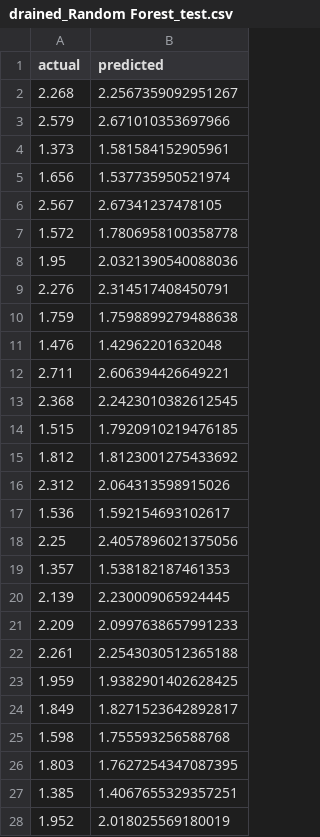
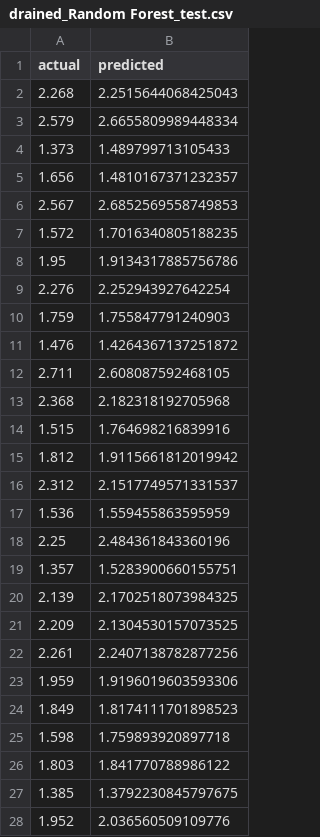
Before and after one commit to NirmalJT/slop-stability-tool, a CSV file: models/drained_Random Forest_test.csv, drawn as a sheet; only a part is shown; the diff covers the shown part only.

```diff
--- a/models/drained_Random Forest_test.csv
+++ b/models/drained_Random Forest_test.csv
@@ -1,28 +1,28 @@
 actual,predicted
-2.268,2.2567359092951267
-2.579,2.671010353697966
-1.373,1.581584152905961
-1.656,1.537735950521974
-2.567,2.67341237478105
-1.572,1.7806958100358778
-1.95,2.0321390540088036
-2.276,2.314517408450791
-1.759,1.7598899279488638
-1.476,1.42962201632048
-2.711,2.606394426649221
-2.368,2.2423010382612545
-1.515,1.7920910219476185
-1.812,1.8123001275433692
-2.312,2.064313598915026
-1.536,1.592154693102617
-2.25,2.4057896021375056
-1.357,1.538182187461353
-2.139,2.230009065924445
-2.209,2.0997638657991233
-2.261,2.2543030512365188
-1.959,1.9382901402628425
-1.849,1.8271523642892817
-1.598,1.755593256588768
-1.803,1.7627254347087395
-1.385,1.4067655329357251
-1.952,2.018025569180019
+2.268,2.2515644068425043
+2.579,2.6655809989448334
+1.373,1.489799713105433
+1.656,1.4810167371232357
+2.567,2.6852569558749853
+1.572,1.7016340805188235
+1.95,1.9134317885756786
+2.276,2.252943927642254
+1.759,1.755847791240903
+1.476,1.4264367137251872
+2.711,2.608087592468105
+2.368,2.182318192705968
+1.515,1.764698216839916
+1.812,1.9115661812019942
+2.312,2.1517749571331537
+1.536,1.559455863595959
+2.25,2.484361843360196
+1.357,1.5283900660155751
+2.139,2.1702518073984325
+2.209,2.1304530157073525
+2.261,2.2407138782877256
+1.959,1.9196019603593306
+1.849,1.8174111701898523
+1.598,1.759893920897718
+1.803,1.841770788986122
+1.385,1.3792230845797675
+1.952,2.036560509109776
```
Also changed, not shown: 45 edited cells elsewhere in this file, models/drained_Decision Tree_test.csv, models/undrained_Decision Tree_test.csv, 57 other files.
